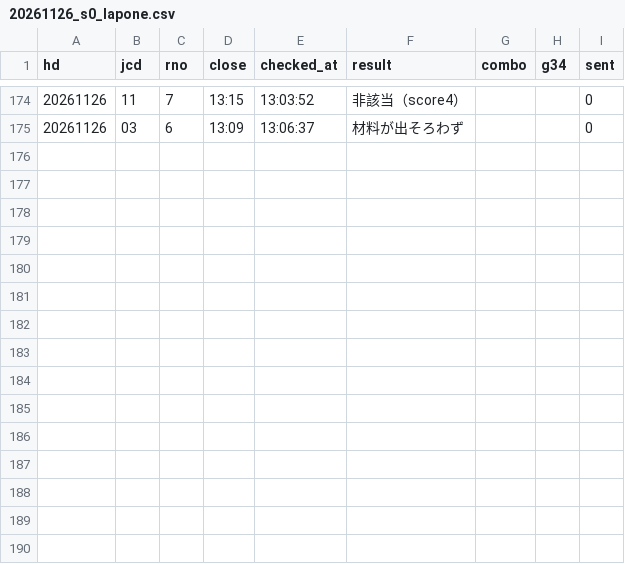
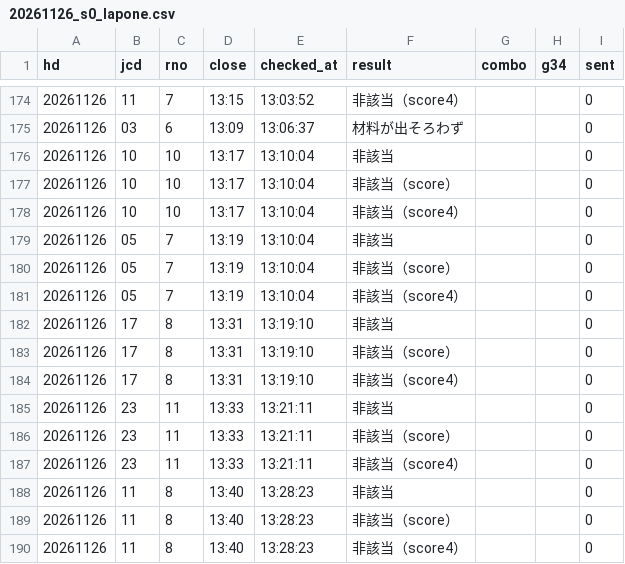
Before and after one commit to tatumibanno-arch/verbose-engine, a CSV file: data/live/log/20261126_s0_lapone.csv, drawn as a sheet; only a part is shown, gaps mark what is left out.

```diff
--- a/data/live/log/20261126_s0_lapone.csv
+++ b/data/live/log/20261126_s0_lapone.csv
@@ -175 +175,16 @@ hd,jcd,rno,close,checked_at,result,combo,g34,sent
 20261126,03,6,13:09,13:06:37,材料が出そろわず,,,0
+20261126,10,10,13:17,13:10:04,非該当,,,0
+20261126,10,10,13:17,13:10:04,非該当（score）,,,0
+20261126,10,10,13:17,13:10:04,非該当（score4）,,,0
+20261126,05,7,13:19,13:10:04,非該当,,,0
+20261126,05,7,13:19,13:10:04,非該当（score）,,,0
+20261126,05,7,13:19,13:10:04,非該当（score4）,,,0
+20261126,17,8,13:31,13:19:10,非該当,,,0
+20261126,17,8,13:31,13:19:10,非該当（score）,,,0
+20261126,17,8,13:31,13:19:10,非該当（score4）,,,0
+20261126,23,11,13:33,13:21:11,非該当,,,0
+20261126,23,11,13:33,13:21:11,非該当（score）,,,0
+20261126,23,11,13:33,13:21:11,非該当（score4）,,,0
+20261126,11,8,13:40,13:28:23,非該当,,,0
+20261126,11,8,13:40,13:28:23,非該当（score）,,,0
+20261126,11,8,13:40,13:28:23,非該当（score4）,,,0
```
Also changed, not shown: data/live/log/20261126_s0.csv, data/live/log/20261126_s0_oriten.csv, 2 other files.
